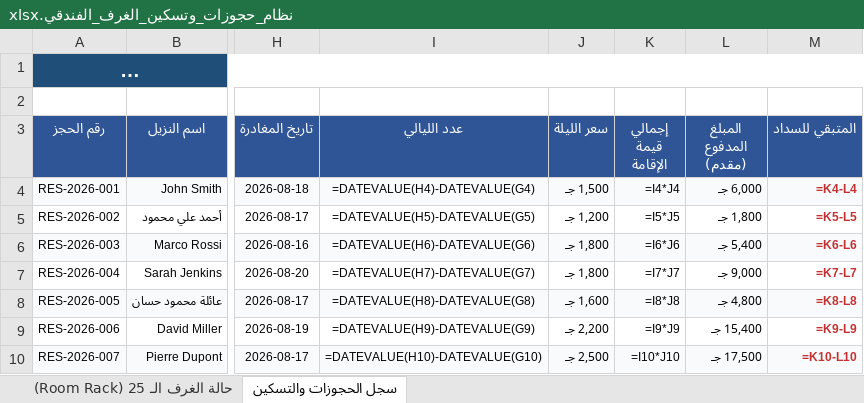
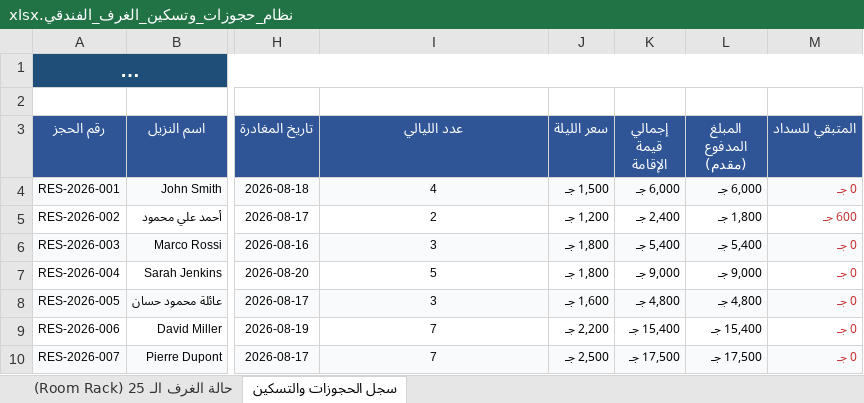
Before and after one commit to kamelelmangalify/Henu-hotel, an Excel workbook: 01_Accounting_System/نظام_حجوزات_وتسكين_الغرف_الفندقي.xlsx, sheet سجل الحجوزات والتسكين, drawn as a sheet; only a part is shown, gaps mark what is left out; long unchanged cells end in …; values as stored, in another font and other column widths than the file's, no borders; formulas without a stored value are shown as written; the diff names each change by its address in the sheet, - before the commit and + after, or states it on an @@ line.

```diff
--- a/01_Accounting_System/نظام_حجوزات_وتسكين_الغرف_الفندقي.xlsx (sheet سجل الحجوزات والتسكين)
+++ b/01_Accounting_System/نظام_حجوزات_وتسكين_الغرف_الفندقي.xlsx (sheet سجل الحجوزات والتسكين)
-I4 (عدد الليالي): =DATEVALUE(H4)-DATEVALUE(G4)
+I4 (عدد الليالي): 4
-K4 (إجمالي قيمة الإقامة): =I4*J4
+K4 (إجمالي قيمة الإقامة): 6,000 جـ
-M4 (المتبقي للسداد): =K4-L4
+M4 (المتبقي للسداد): 0 جـ
-I5 (عدد الليالي): =DATEVALUE(H5)-DATEVALUE(G5)
+I5 (عدد الليالي): 2
-K5 (إجمالي قيمة الإقامة): =I5*J5
+K5 (إجمالي قيمة الإقامة): 2,400 جـ
-M5 (المتبقي للسداد): =K5-L5
+M5 (المتبقي للسداد): 600 جـ
-I6 (عدد الليالي): =DATEVALUE(H6)-DATEVALUE(G6)
+I6 (عدد الليالي): 3
-K6 (إجمالي قيمة الإقامة): =I6*J6
+K6 (إجمالي قيمة الإقامة): 5,400 جـ
-M6 (المتبقي للسداد): =K6-L6
+M6 (المتبقي للسداد): 0 جـ
-I7 (عدد الليالي): =DATEVALUE(H7)-DATEVALUE(G7)
+I7 (عدد الليالي): 5
-K7 (إجمالي قيمة الإقامة): =I7*J7
+K7 (إجمالي قيمة الإقامة): 9,000 جـ
-M7 (المتبقي للسداد): =K7-L7
+M7 (المتبقي للسداد): 0 جـ
-I8 (عدد الليالي): =DATEVALUE(H8)-DATEVALUE(G8)
+I8 (عدد الليالي): 3
-K8 (إجمالي قيمة الإقامة): =I8*J8
+K8 (إجمالي قيمة الإقامة): 4,800 جـ
-M8 (المتبقي للسداد): =K8-L8
+M8 (المتبقي للسداد): 0 جـ
-I9 (عدد الليالي): =DATEVALUE(H9)-DATEVALUE(G9)
+I9 (عدد الليالي): 7
-K9 (إجمالي قيمة الإقامة): =I9*J9
+K9 (إجمالي قيمة الإقامة): 15,400 جـ
-M9 (المتبقي للسداد): =K9-L9
+M9 (المتبقي للسداد): 0 جـ
-I10 (عدد الليالي): =DATEVALUE(H10)-DATEVALUE(G10)
+I10 (عدد الليالي): 7
-K10 (إجمالي قيمة الإقامة): =I10*J10
+K10 (إجمالي قيمة الإقامة): 17,500 جـ
-M10 (المتبقي للسداد): =K10-L10
+M10 (المتبقي للسداد): 0 جـ
```
Also changed, not shown: sheet حالة الغرف الـ 25 (Room Rack), 12 other files.
